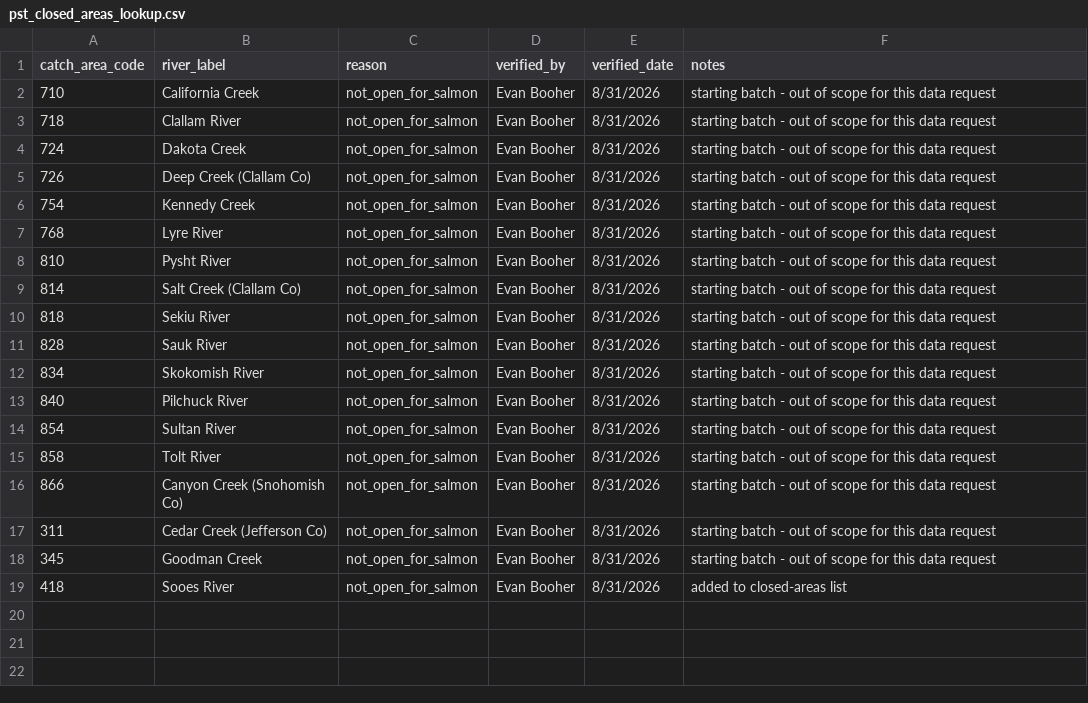
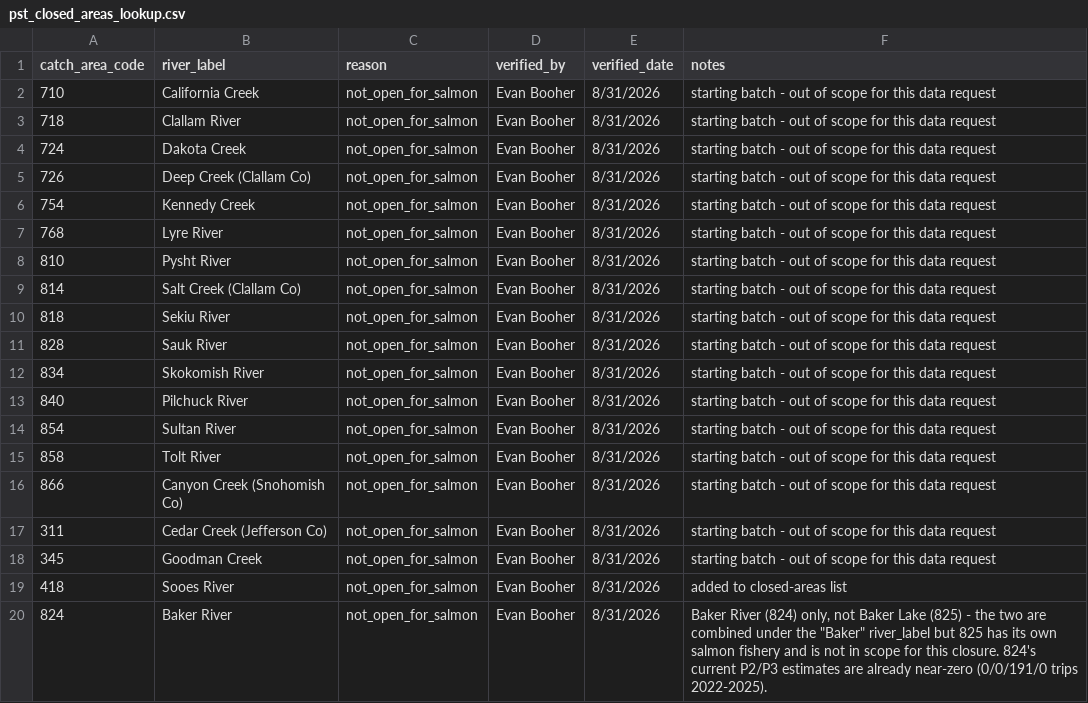
Before and after one commit to dfw-wa/CreelEstimates, a CSV file: input_files/pst/lookup_tables/pst_closed_areas_lookup.csv, drawn as a sheet; the diff names each change by its address in the sheet, - before the commit and + after, or states it on an @@ line.

```diff
--- a/input_files/pst/lookup_tables/pst_closed_areas_lookup.csv
+++ b/input_files/pst/lookup_tables/pst_closed_areas_lookup.csv
+row 20: 824 | Baker River | not_open_for_salmon | Evan Booher | 8/31/2026 | Baker River (824) only, not Baker Lake (825) - the two are combined under the "Baker" river_label but 825 has its own salmon fishery and is not in scope for this closure. 824's current P2/P3 estimates are already near-zero (0/0/191/0 trips 2022-2025).
```
